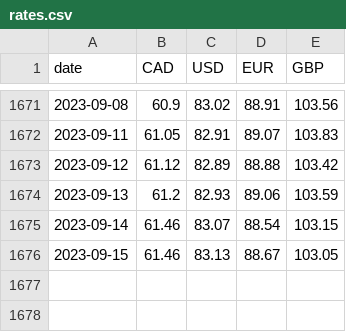
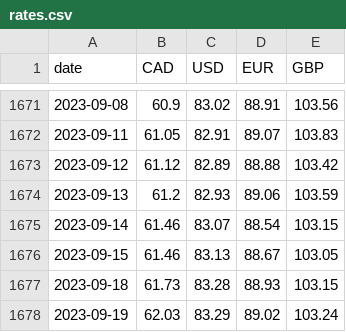
Before and after one commit to dhatwalia/exchange-rates, a CSV file: rates.csv, drawn as a sheet; only a part is shown, gaps mark what is left out; the diff names each change by its address in the sheet, - before the commit and + after, or states it on an @@ line.

```diff
--- a/rates.csv
+++ b/rates.csv
+row 1677: 2023-09-18 | 61.73 | 83.28 | 88.93 | 103.15
+row 1678: 2023-09-19 | 62.03 | 83.29 | 89.02 | 103.24
```
Also changed, not shown: 2 other files.
